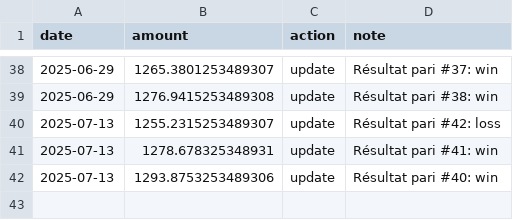
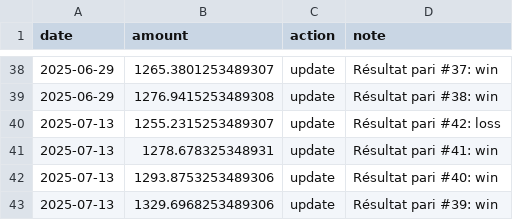
Before and after one commit to narvall018/ufc_predictor, a CSV file: bets/bankroll.csv, drawn as a sheet; only a part is shown, gaps mark what is left out.

Commit message:
Update bankroll after bet #39

```diff
--- a/bets/bankroll.csv
+++ b/bets/bankroll.csv
@@ -42 +42,2 @@ date,amount,action,note
 2025-07-13,1293.8753253489306,update,Résultat pari #40: win
+2025-07-13,1329.6968253489306,update,Résultat pari #39: win
```
